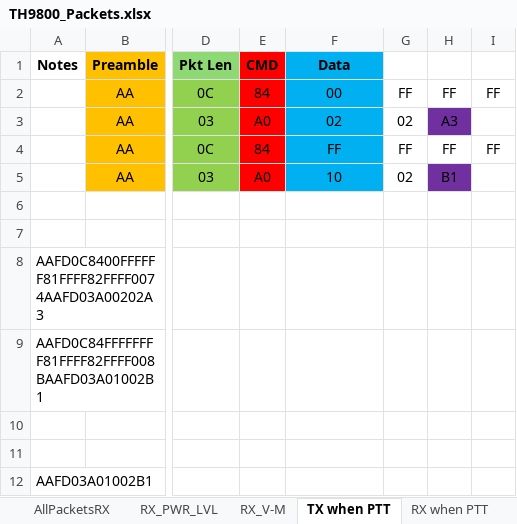
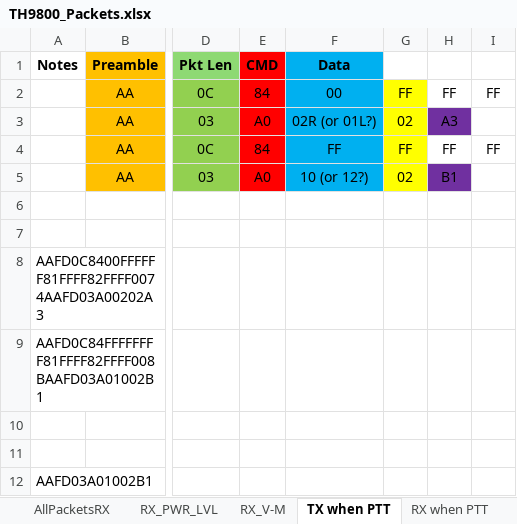
Before and after one commit to SleepyNinja0o/TH9800_CAT, an Excel workbook: Research/TH9800_Packets.xlsx, sheet TX when PTT, drawn as a sheet; only a part is shown, gaps mark what is left out; values as stored, in another font and other column widths than the file's, no borders; the diff names each change by its address in the sheet, - before the commit and + after, or states it on an @@ line.

Commit message:
Update XLSX, build initial py script

```diff
--- a/Research/TH9800_Packets.xlsx (sheet TX when PTT)
+++ b/Research/TH9800_Packets.xlsx (sheet TX when PTT)
-G2:G5 fill: none
+G2:G5 fill: #FFFF00
-F3 (Data): 02
+F3 (Data): 02R (or 01L?)
-F5 (Data): 10
+F5 (Data): 10 (or 12?)
```
Also changed, not shown: other sheet tabs, 2 other files.
